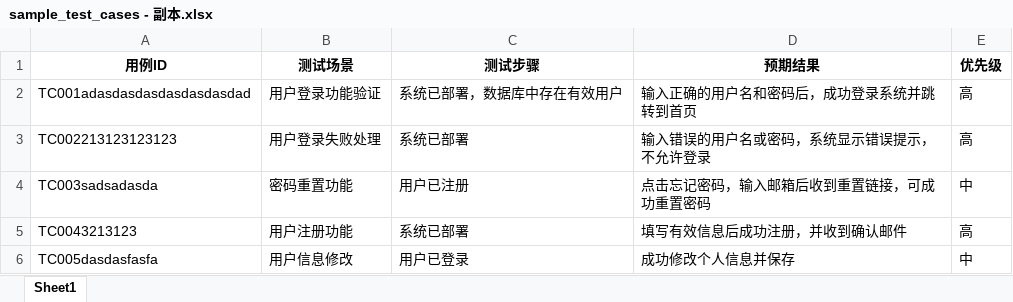
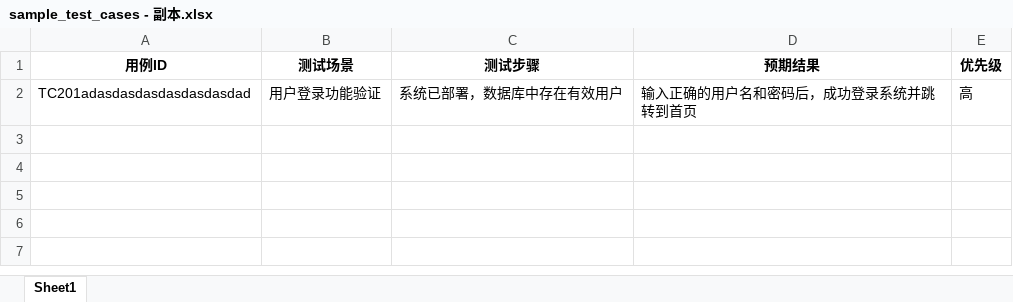
Before and after one commit to kass77733/QA_Test_Logger, an Excel workbook: sample_test_cases - 副本.xlsx, sheet Sheet1, drawn as a sheet; values as stored, in another font and other column widths than the file's, no borders; the diff names each change by its address in the sheet, - before the commit and + after, or states it on an @@ line.

```diff
--- a/sample_test_cases - 副本.xlsx (sheet Sheet1)
+++ b/sample_test_cases - 副本.xlsx (sheet Sheet1)
-A2 (用例ID): TC001adasdasdasdasdasdasdad
+A2 (用例ID): TC201adasdasdasdasdasdasdad
-row 3: TC002213123123123 | 用户登录失败处理 | 系统已部署 | 输入错误的用户名或密码，系统显示错误提示，不允许登录 | 高
-row 4: TC003sadsadasda | 密码重置功能 | 用户已注册 | 点击忘记密码，输入邮箱后收到重置链接，可成功重置密码 | 中
-row 5: TC0043213123 | 用户注册功能 | 系统已部署 | 填写有效信息后成功注册，并收到确认邮件 | 高
-row 6: TC005dasdasfasfa | 用户信息修改 | 用户已登录 | 成功修改个人信息并保存 | 中
```
Also changed, not shown: 7 other files.
